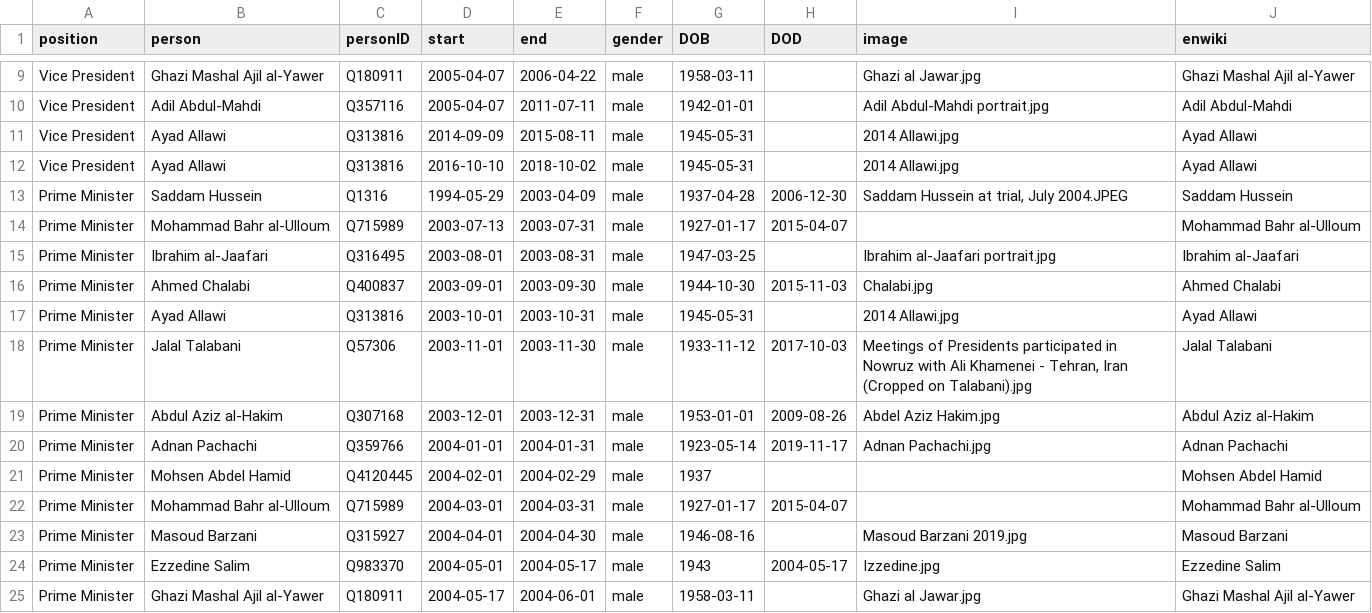
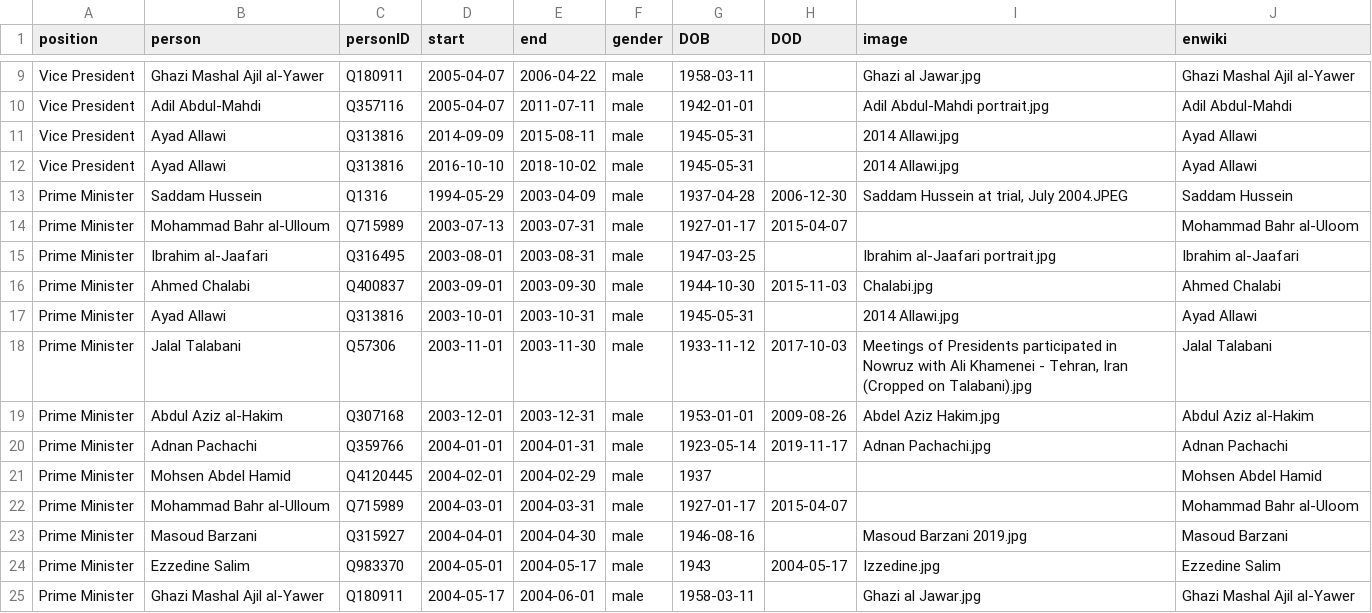
Before and after one commit to every-politician-scrapers/iraq-ministers, a CSV file: html/holders21.csv, drawn as a sheet; only a part is shown, gaps mark what is left out.

Commit message:
PCB update

```diff
--- a/html/holders21.csv
+++ b/html/holders21.csv
@@ -13,3 +13,3 @@ Vice President,Ayad Allawi,Q313816,2016-10-10,2018-10-02,male,1945-05-31,,2014 A
 Prime Minister,Saddam Hussein,Q1316,1994-05-29,2003-04-09,male,1937-04-28,2006-12-30,"Saddam Hussein at trial, July 2004.JPEG",Saddam Hussein
-Prime Minister,Mohammad Bahr al-Ulloum,Q715989,2003-07-13,2003-07-31,male,1927-01-17,2015-04-07,,Mohammad Bahr al-Ulloum
+Prime Minister,Mohammad Bahr al-Ulloum,Q715989,2003-07-13,2003-07-31,male,1927-01-17,2015-04-07,,Mohammad Bahr al-Uloom
 Prime Minister,Ibrahim al-Jaafari,Q316495,2003-08-01,2003-08-31,male,1947-03-25,,Ibrahim al-Jaafari portrait.jpg,Ibrahim al-Jaafari
@@ -21,3 +21,3 @@ Prime Minister,Adnan Pachachi,Q359766,2004-01-01,2004-01-31,male,1923-05-14,2019
 Prime Minister,Mohsen Abdel Hamid,Q4120445,2004-02-01,2004-02-29,male,1937,,,Mohsen Abdel Hamid
-Prime Minister,Mohammad Bahr al-Ulloum,Q715989,2004-03-01,2004-03-31,male,1927-01-17,2015-04-07,,Mohammad Bahr al-Ulloum
+Prime Minister,Mohammad Bahr al-Ulloum,Q715989,2004-03-01,2004-03-31,male,1927-01-17,2015-04-07,,Mohammad Bahr al-Uloom
 Prime Minister,Masoud Barzani,Q315927,2004-04-01,2004-04-30,male,1946-08-16,,Masoud Barzani 2019.jpg,Masoud Barzani
```
